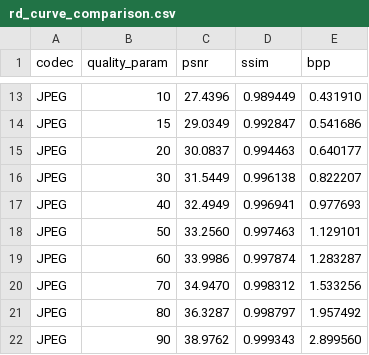
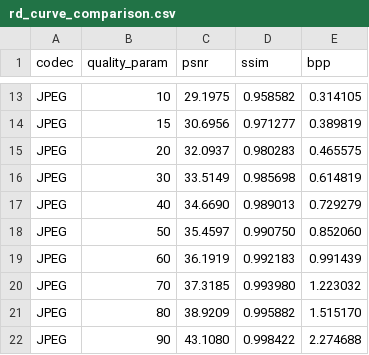
Before and after one commit to srperens/gnc, a CSV file: rd_curve_comparison.csv, drawn as a sheet; only a part is shown, gaps mark what is left out; the diff covers the shown part only; the diff names each change by its address in the sheet, - before the commit and + after, or states it on an @@ line.

```diff
--- a/rd_curve_comparison.csv
+++ b/rd_curve_comparison.csv
-C13 (psnr): 27.4396
+C13 (psnr): 29.1975
-D13 (ssim): 0.989449
+D13 (ssim): 0.958582
-E13 (bpp): 0.431910
+E13 (bpp): 0.314105
-C14 (psnr): 29.0349
+C14 (psnr): 30.6956
-D14 (ssim): 0.992847
+D14 (ssim): 0.971277
-E14 (bpp): 0.541686
+E14 (bpp): 0.389819
-C15 (psnr): 30.0837
+C15 (psnr): 32.0937
-D15 (ssim): 0.994463
+D15 (ssim): 0.980283
-E15 (bpp): 0.640177
+E15 (bpp): 0.465575
-C16 (psnr): 31.5449
+C16 (psnr): 33.5149
-D16 (ssim): 0.996138
+D16 (ssim): 0.985698
-E16 (bpp): 0.822207
+E16 (bpp): 0.614819
-C17 (psnr): 32.4949
+C17 (psnr): 34.6690
-D17 (ssim): 0.996941
+D17 (ssim): 0.989013
-E17 (bpp): 0.977693
+E17 (bpp): 0.729279
-C18 (psnr): 33.2560
+C18 (psnr): 35.4597
-D18 (ssim): 0.997463
+D18 (ssim): 0.990750
-E18 (bpp): 1.129101
+E18 (bpp): 0.852060
-C19 (psnr): 33.9986
+C19 (psnr): 36.1919
-D19 (ssim): 0.997874
+D19 (ssim): 0.992183
-E19 (bpp): 1.283287
+E19 (bpp): 0.991439
-C20 (psnr): 34.9470
+C20 (psnr): 37.3185
-D20 (ssim): 0.998312
+D20 (ssim): 0.993980
-E20 (bpp): 1.533256
+E20 (bpp): 1.223032
-C21 (psnr): 36.3287
+C21 (psnr): 38.9209
-D21 (ssim): 0.998797
+D21 (ssim): 0.995882
-E21 (bpp): 1.957492
+E21 (bpp): 1.515170
-C22 (psnr): 38.9762
+C22 (psnr): 43.1080
-D22 (ssim): 0.999343
+D22 (ssim): 0.998422
-E22 (bpp): 2.899560
+E22 (bpp): 2.274688
```
Also changed, not shown: 2 removed rows and 53 edited cells elsewhere in this file, 1 other file.
